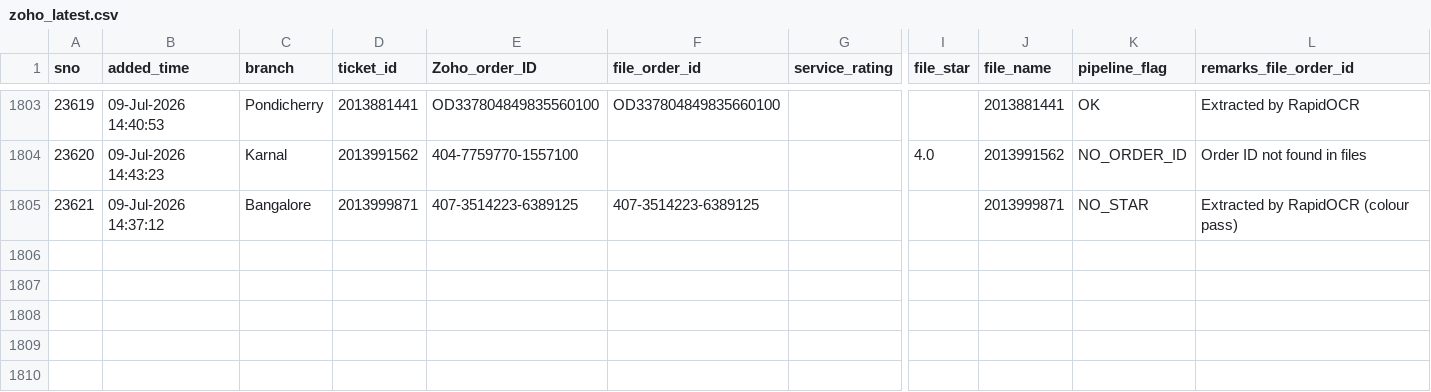
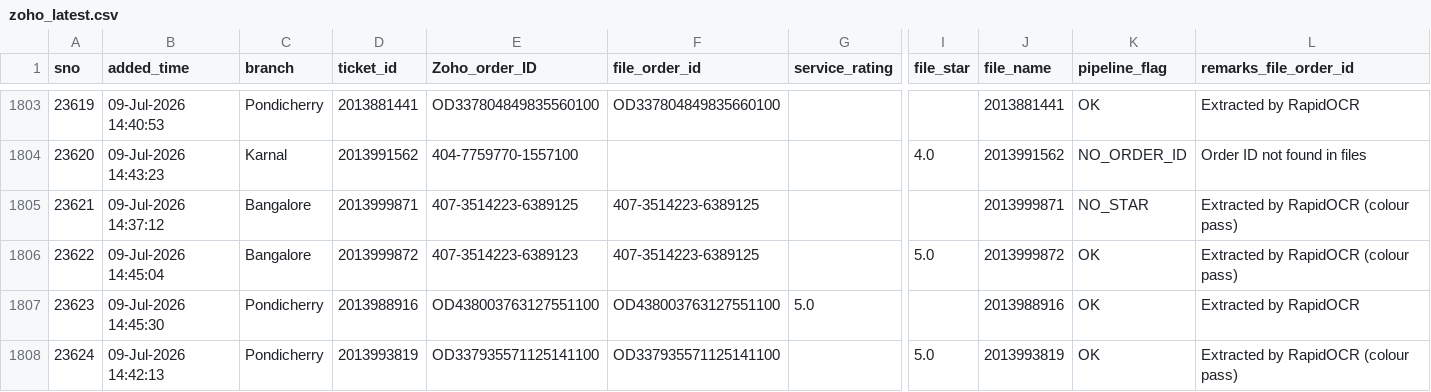
Before and after one commit to BobCantBuild/zoho-image-pipeline, a CSV file: data/zoho_latest.csv, drawn as a sheet; only a part is shown, gaps mark what is left out; rows hold the shown columns only; the diff names each change by its address in the sheet, - before the commit and + after, or states it on an @@ line.

Commit message:
auto: update dashboard data — 1807 records [2026-07-09 15:59]

```diff
--- a/data/zoho_latest.csv
+++ b/data/zoho_latest.csv
+row 1806: 23622 | 09-Jul-2026 14:45:04 | Bangalore | 2013999872 | 407-3514223-6389123 | 407-3514223-6389125 |  | 5.0 | 2013999872 | OK | Extracted by RapidOCR (colour pass)
+row 1807: 23623 | 09-Jul-2026 14:45:30 | Pondicherry | 2013988916 | OD438003763127551100 | OD438003763127551100 | 5.0 |  | 2013988916 | OK | Extracted by RapidOCR
+row 1808: 23624 | 09-Jul-2026 14:42:13 | Pondicherry | 2013993819 | OD337935571125141100 | OD337935571125141100 |  | 5.0 | 2013993819 | OK | Extracted by RapidOCR (colour pass)
```
Also changed, not shown: 1 other file.
